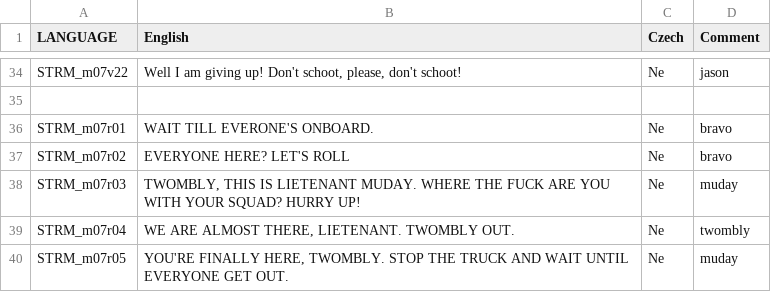
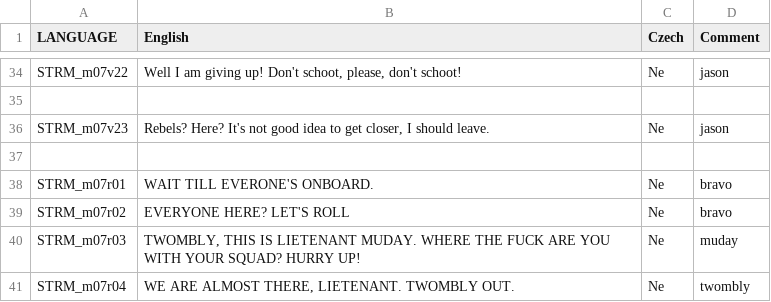
Before and after one commit to Guran94/fft, a CSV file: missions/07Mission.Eden/stringtable.csv, drawn as a sheet; only a part is shown, gaps mark what is left out; the shorter side is filled out with more unchanged rows; the diff names each change by its address in the sheet, - before the commit and + after, or states it on an @@ line.

```diff
--- a/missions/07Mission.Eden/stringtable.csv
+++ b/missions/07Mission.Eden/stringtable.csv
+row 36: STRM_m07v23 | Rebels? Here? It's not good idea to get closer, I should leave. | Ne | jason
+row 37: (empty)
```
Also changed, not shown: stringtable.csv, 11 other files.
